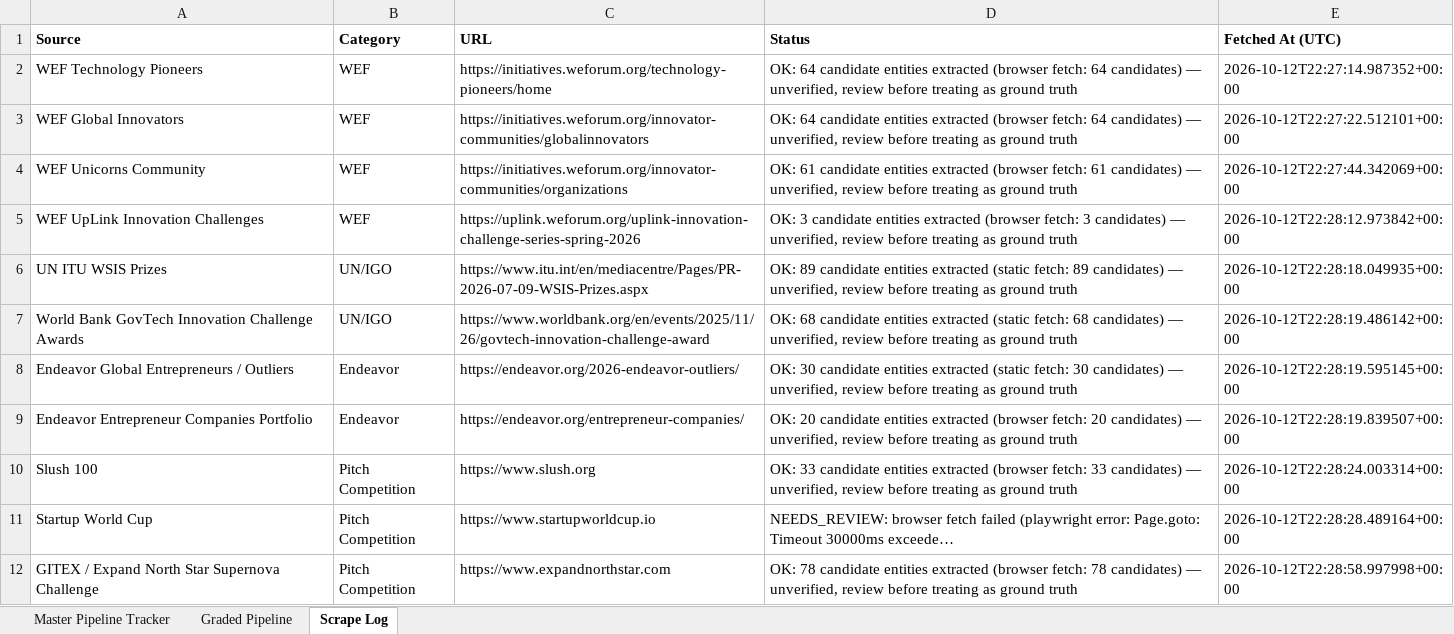
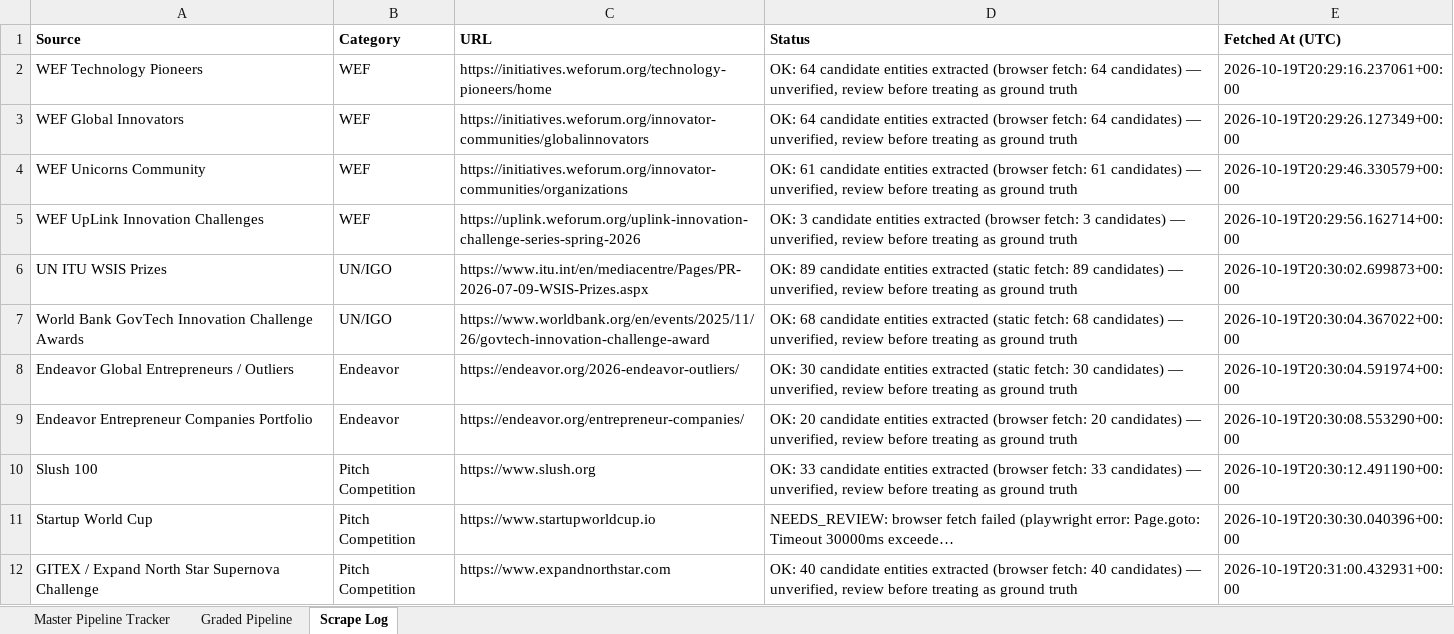
Before and after one commit to MisoPrettyStacks/MisoLists.io, an Excel workbook: reports/Pioneer_Innovator_Sources_AUTO.xlsx, sheet Scrape Log, drawn as a sheet; only a part is shown; long unchanged cells end in …; values as stored, in another font and other column widths than the file's, no borders; the diff covers the shown part only; the diff names each change by its address in the sheet, - before the commit and + after, or states it on an @@ line.

```diff
--- a/reports/Pioneer_Innovator_Sources_AUTO.xlsx (sheet Scrape Log)
+++ b/reports/Pioneer_Innovator_Sources_AUTO.xlsx (sheet Scrape Log)
-E2 (Fetched At (UTC)): 2026-10-12T22:27:14.987352+00:00
+E2 (Fetched At (UTC)): 2026-10-19T20:29:16.237061+00:00
-E3 (Fetched At (UTC)): 2026-10-12T22:27:22.512101+00:00
+E3 (Fetched At (UTC)): 2026-10-19T20:29:26.127349+00:00
-E4 (Fetched At (UTC)): 2026-10-12T22:27:44.342069+00:00
+E4 (Fetched At (UTC)): 2026-10-19T20:29:46.330579+00:00
-E5 (Fetched At (UTC)): 2026-10-12T22:28:12.973842+00:00
+E5 (Fetched At (UTC)): 2026-10-19T20:29:56.162714+00:00
-E6 (Fetched At (UTC)): 2026-10-12T22:28:18.049935+00:00
+E6 (Fetched At (UTC)): 2026-10-19T20:30:02.699873+00:00
-E7 (Fetched At (UTC)): 2026-10-12T22:28:19.486142+00:00
+E7 (Fetched At (UTC)): 2026-10-19T20:30:04.367022+00:00
-E8 (Fetched At (UTC)): 2026-10-12T22:28:19.595145+00:00
+E8 (Fetched At (UTC)): 2026-10-19T20:30:04.591974+00:00
-E9 (Fetched At (UTC)): 2026-10-12T22:28:19.839507+00:00
+E9 (Fetched At (UTC)): 2026-10-19T20:30:08.553290+00:00
-E10 (Fetched At (UTC)): 2026-10-12T22:28:24.003314+00:00
+E10 (Fetched At (UTC)): 2026-10-19T20:30:12.491190+00:00
-E11 (Fetched At (UTC)): 2026-10-12T22:28:28.489164+00:00
+E11 (Fetched At (UTC)): 2026-10-19T20:30:30.040396+00:00
-D12 (Status): OK: 78 candidate entities extracted (browser fetch: 78 candidates) —…
+D12 (Status): OK: 40 candidate entities extracted (browser fetch: 40 candidates) —…
-E12 (Fetched At (UTC)): 2026-10-12T22:28:58.997998+00:00
+E12 (Fetched At (UTC)): 2026-10-19T20:31:00.432931+00:00
```
Also changed, not shown: 13 edited cells elsewhere in this sheet, sheet Graded Pipeline, sheet Master Pipeline Tracker.
